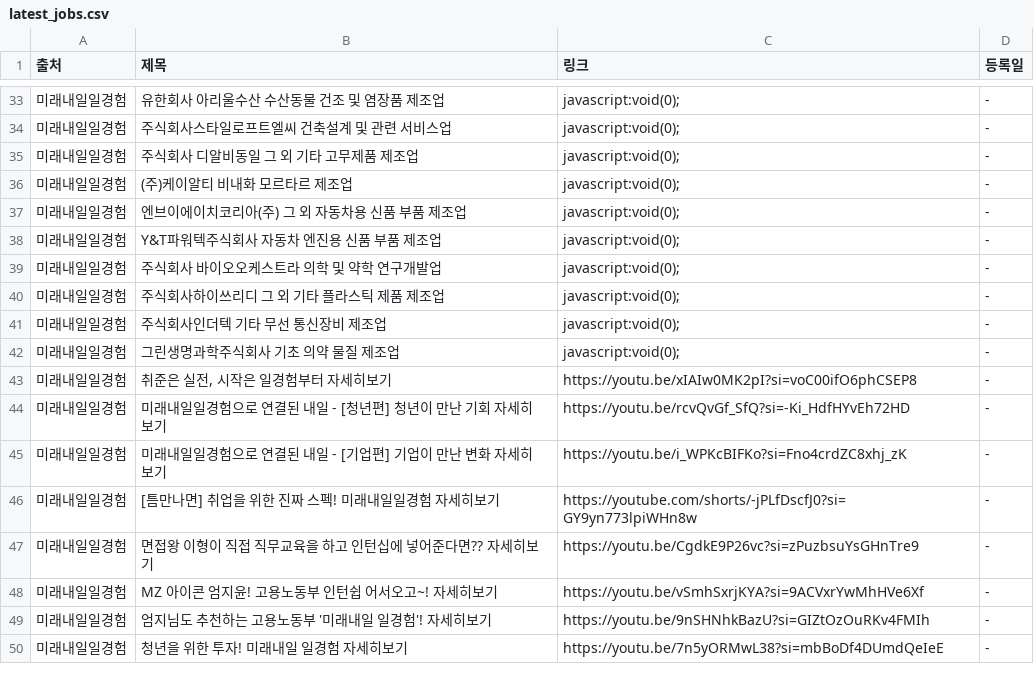
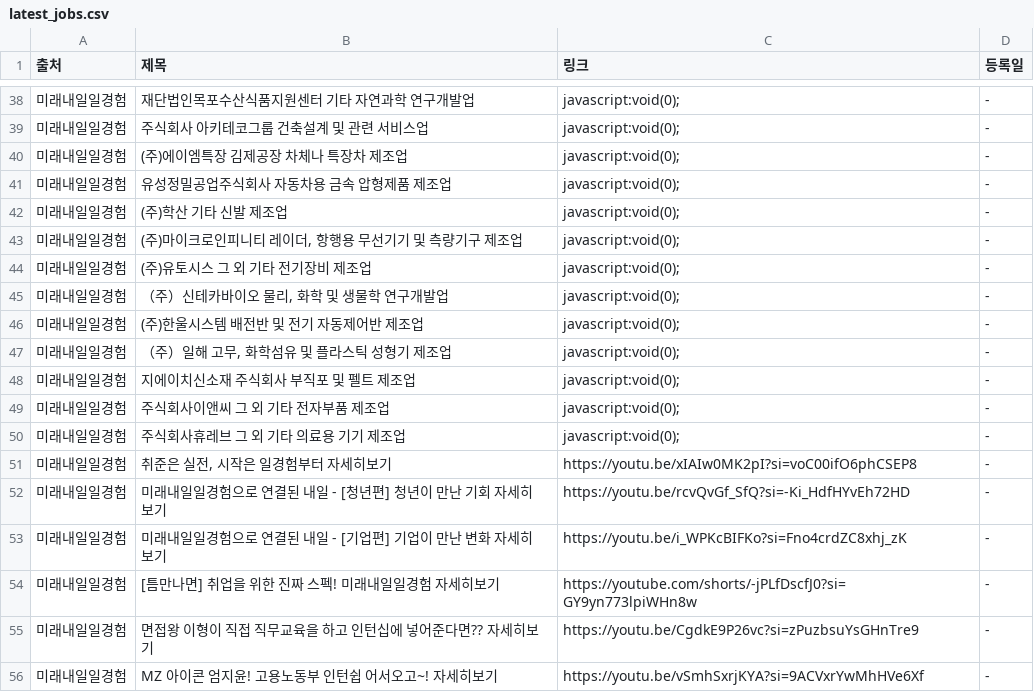
Before and after one commit to Diesel-Hun/job-activity-scraper, a CSV file: latest_jobs.csv, drawn as a sheet; only a part is shown, gaps mark what is left out; the shorter side is filled out with more unchanged rows; the diff covers the shown part only.

```diff
--- a/latest_jobs.csv
+++ b/latest_jobs.csv
@@ -33,11 +38,14 @@
-미래내일일경험,유한회사 아리울수산 수산동물 건조 및 염장품 제조업,javascript:void(0);,-
-미래내일일경험,주식회사스타일로프트엘씨 건축설계 및 관련 서비스업,javascript:void(0);,-
-미래내일일경험,주식회사 디알비동일 그 외 기타 고무제품 제조업,javascript:void(0);,-
-미래내일일경험,(주)케이알티 비내화 모르타르 제조업,javascript:void(0);,-
-미래내일일경험,엔브이에이치코리아(주) 그 외 자동차용 신품 부품 제조업,javascript:void(0);,-
-미래내일일경험,Y&T파워텍주식회사 자동차 엔진용 신품 부품 제조업,javascript:void(0);,-
-미래내일일경험,주식회사 바이오오케스트라 의학 및 약학 연구개발업,javascript:void(0);,-
-미래내일일경험,주식회사하이쓰리디 그 외 기타 플라스틱 제품 제조업,javascript:void(0);,-
-미래내일일경험,주식회사인더텍 기타 무선 통신장비 제조업,javascript:void(0);,-
-미래내일일경험,그린생명과학주식회사 기초 의약 물질 제조업,javascript:void(0);,-
+미래내일일경험,재단법인목포수산식품지원센터 기타 자연과학 연구개발업,javascript:void(0);,-
+미래내일일경험,주식회사 아키테코그룹 건축설계 및 관련 서비스업,javascript:void(0);,-
+미래내일일경험,(주)에이엠특장 김제공장 차체나 특장차 제조업,javascript:void(0);,-
+미래내일일경험,유성정밀공업주식회사 자동차용 금속 압형제품 제조업,javascript:void(0);,-
+미래내일일경험,(주)학산 기타 신발 제조업,javascript:void(0);,-
+미래내일일경험,"(주)마이크로인피니티 레이더, 항행용 무선기기 및 측량기구 제조업",javascript:void(0);,-
+미래내일일경험,(주)유토시스 그 외 기타 전기장비 제조업,javascript:void(0);,-
+미래내일일경험,"（주）신테카바이오 물리, 화학 및 생물학 연구개발업",javascript:void(0);,-
+미래내일일경험,(주)한울시스템 배전반 및 전기 자동제어반 제조업,javascript:void(0);,-
+미래내일일경험,"（주）일해 고무, 화학섬유 및 플라스틱 성형기 제조업",javascript:void(0);,-
+미래내일일경험,지에이치신소재 주식회사 부직포 및 펠트 제조업,javascript:void(0);,-
+미래내일일경험,주식회사이앤씨 그 외 기타 전자부품 제조업,javascript:void(0);,-
+미래내일일경험,주식회사휴레브 그 외 기타 의료용 기기 제조업,javascript:void(0);,-
 미래내일일경험,"취준은 실전, 시작은 일경험부터 자세히보기",https://youtu.be/xIAIw0MK2pI?si=voC00ifO6phCSEP8,-
```
Also changed, not shown: 5 added rows and 27 edited cells elsewhere in this file, 1 other file.
